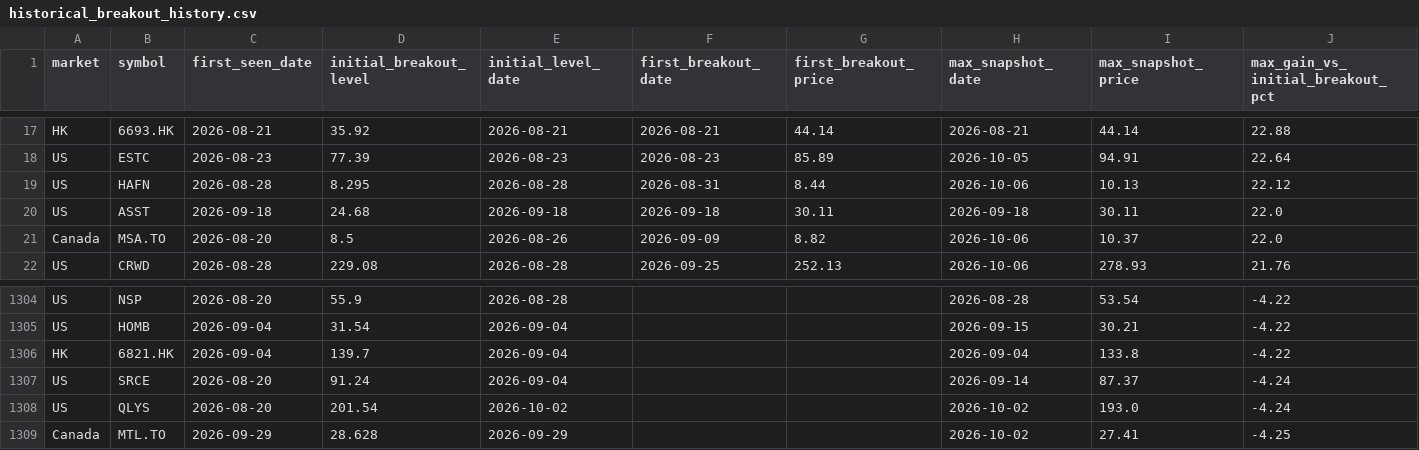
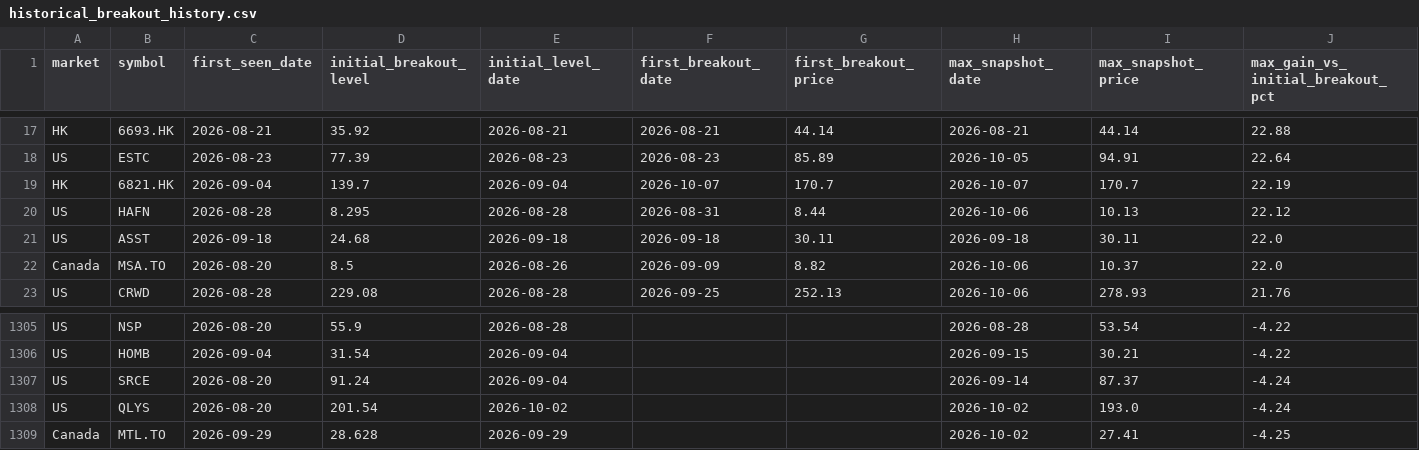
Before and after one commit to fwd5t2g5cw-ops/-daily-market-scanner, a CSV file: latest/historical_breakout_history.csv, drawn as a sheet; only a part is shown, gaps mark what is left out; removed rows and columns are numbered as before the commit, all else as after; rows hold the shown columns only; the diff names each change by its address in the sheet, - before the commit and + after, or states it on an @@ line.

```diff
--- a/latest/historical_breakout_history.csv
+++ b/latest/historical_breakout_history.csv
+row 19: HK | 6821.HK | 2026-09-04 | 139.7 | 2026-09-04 | 2026-10-07 | 170.7 | 2026-10-07 | 170.7 | 22.19
-row 1306: HK | 6821.HK | 2026-09-04 | 139.7 | 2026-09-04 |  |  | 2026-09-04 | 133.8 | -4.22
```
Also changed, not shown: latest/historical_winners.csv, 1 other file.
